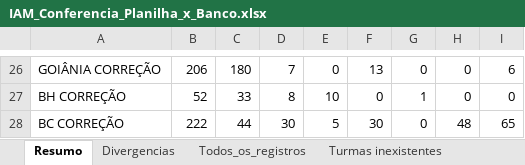
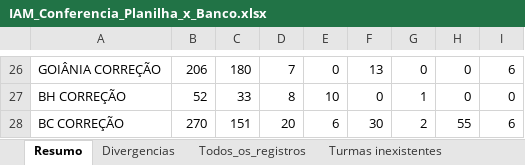
Before and after one commit to infinityintelligence07-tech/IAM-Control-Backend, an Excel workbook: IAM_Conferencia_Planilha_x_Banco.xlsx, sheet Resumo, drawn as a sheet; only a part is shown, gaps mark what is left out; values as stored, in another font and other column widths than the file's, no borders; the diff covers the shown part only; the diff names each change by its address in the sheet, - before the commit and + after, or states it on an @@ line.

```diff
--- a/IAM_Conferencia_Planilha_x_Banco.xlsx (sheet Resumo)
+++ b/IAM_Conferencia_Planilha_x_Banco.xlsx (sheet Resumo)
-B28: 222
+B28: 270
-C28: 44
+C28: 151
-D28: 30
+D28: 20
-E28: 5
+E28: 6
-G28: 0
+G28: 2
-H28: 48
+H28: 55
-I28: 65
+I28: 6
```
Also changed, not shown: 28 edited cells elsewhere in this sheet, sheet Divergencias, sheet Todos_os_registros, sheet Turmas inexistentes, 13 other files.
